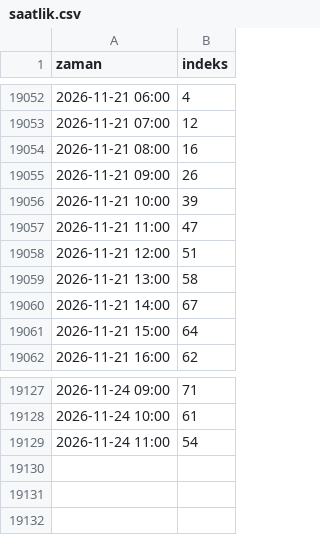
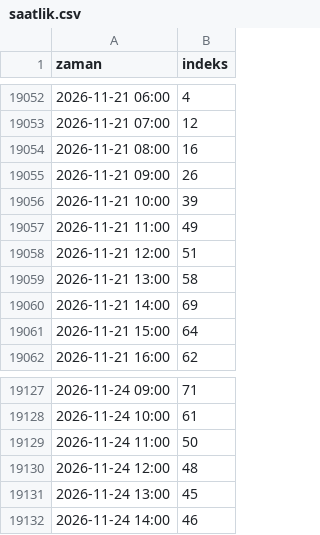
Before and after one commit to javahasan/web-tufe, a CSV file: data/ham/ibb_trafik/saatlik.csv, drawn as a sheet; only a part is shown, gaps mark what is left out.

```diff
--- a/data/ham/ibb_trafik/saatlik.csv
+++ b/data/ham/ibb_trafik/saatlik.csv
@@ -19056,6 +19056,6 @@ zaman,indeks
 2026-11-21 10:00,39
-2026-11-21 11:00,47
+2026-11-21 11:00,49
 2026-11-21 12:00,51
 2026-11-21 13:00,58
-2026-11-21 14:00,67
+2026-11-21 14:00,69
 2026-11-21 15:00,64
@@ -19128,2 +19128,5 @@ zaman,indeks
 2026-11-24 10:00,61
-2026-11-24 11:00,54
+2026-11-24 11:00,50
+2026-11-24 12:00,48
+2026-11-24 13:00,45
+2026-11-24 14:00,46
```
Also changed, not shown: data/cikti/mobilite/haftalik.csv, data/cikti/mobilite/pencereler.csv, 1 other file.
